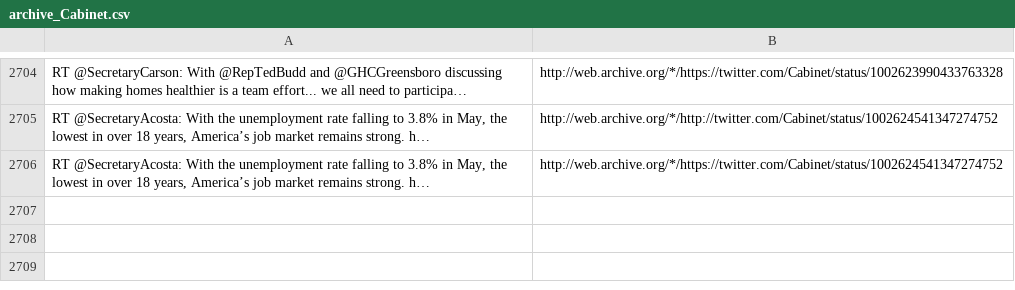
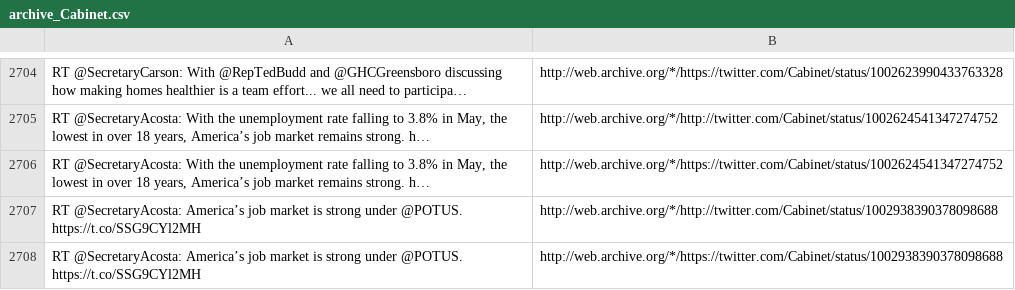
Before and after one commit to patrick-brian-mooney/archive-junta, a CSV file: data/archive_Cabinet.csv, drawn as a sheet; only a part is shown, gaps mark what is left out; the diff names each change by its address in the sheet, - before the commit and + after, or states it on an @@ line.

```diff
--- a/data/archive_Cabinet.csv
+++ b/data/archive_Cabinet.csv
+row 2707: RT @SecretaryAcosta: America’s job market is strong under @POTUS. https://t.co/SSG9CYl2MH | http://web.archive.org/*/http://twitter.com/Cabinet/status/1002938390378098688
+row 2708: RT @SecretaryAcosta: America’s job market is strong under @POTUS. https://t.co/SSG9CYl2MH | http://web.archive.org/*/https://twitter.com/Cabinet/status/1002938390378098688
```
Also changed, not shown: data/archive_SecAzar.csv, 5 other files.
